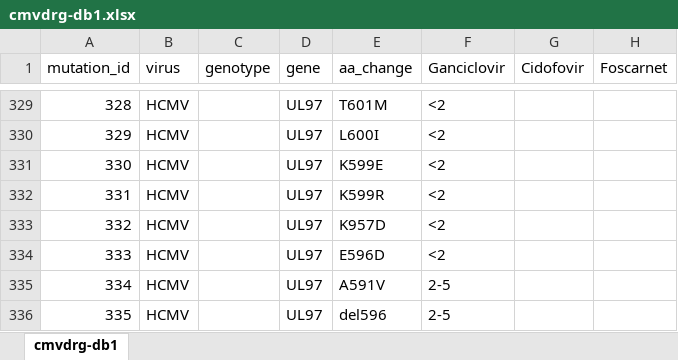
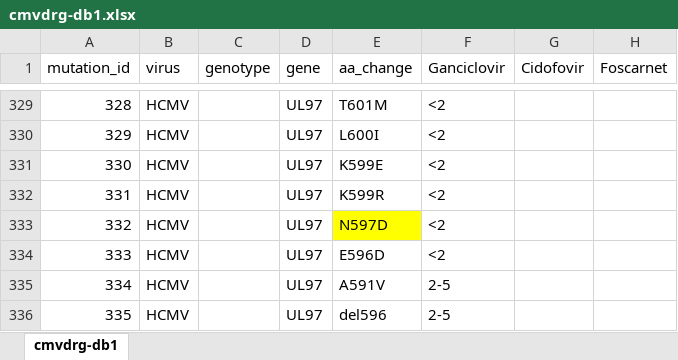
Before and after one commit to ucl-pathgenomics/cmvdrg, an Excel workbook: inst/db/cmvdrg-db1.xlsx, sheet cmvdrg-db1, drawn as a sheet; only a part is shown, gaps mark what is left out; values as stored, in another font and other column widths than the file's, no borders; conditional formats not drawn; the diff names each change by its address in the sheet, - before the commit and + after, or states it on an @@ line.

Commit message:
db fix [skip ci] ul97 K957 mutation, would never have occured but error

```diff
--- a/inst/db/cmvdrg-db1.xlsx (sheet cmvdrg-db1)
+++ b/inst/db/cmvdrg-db1.xlsx (sheet cmvdrg-db1)
-E333 (aa_change): K957D
+E333 (aa_change): N597D
-E333 fill: none
+E333 fill: #FFFF00
```
Also changed, not shown: 1 other file.
